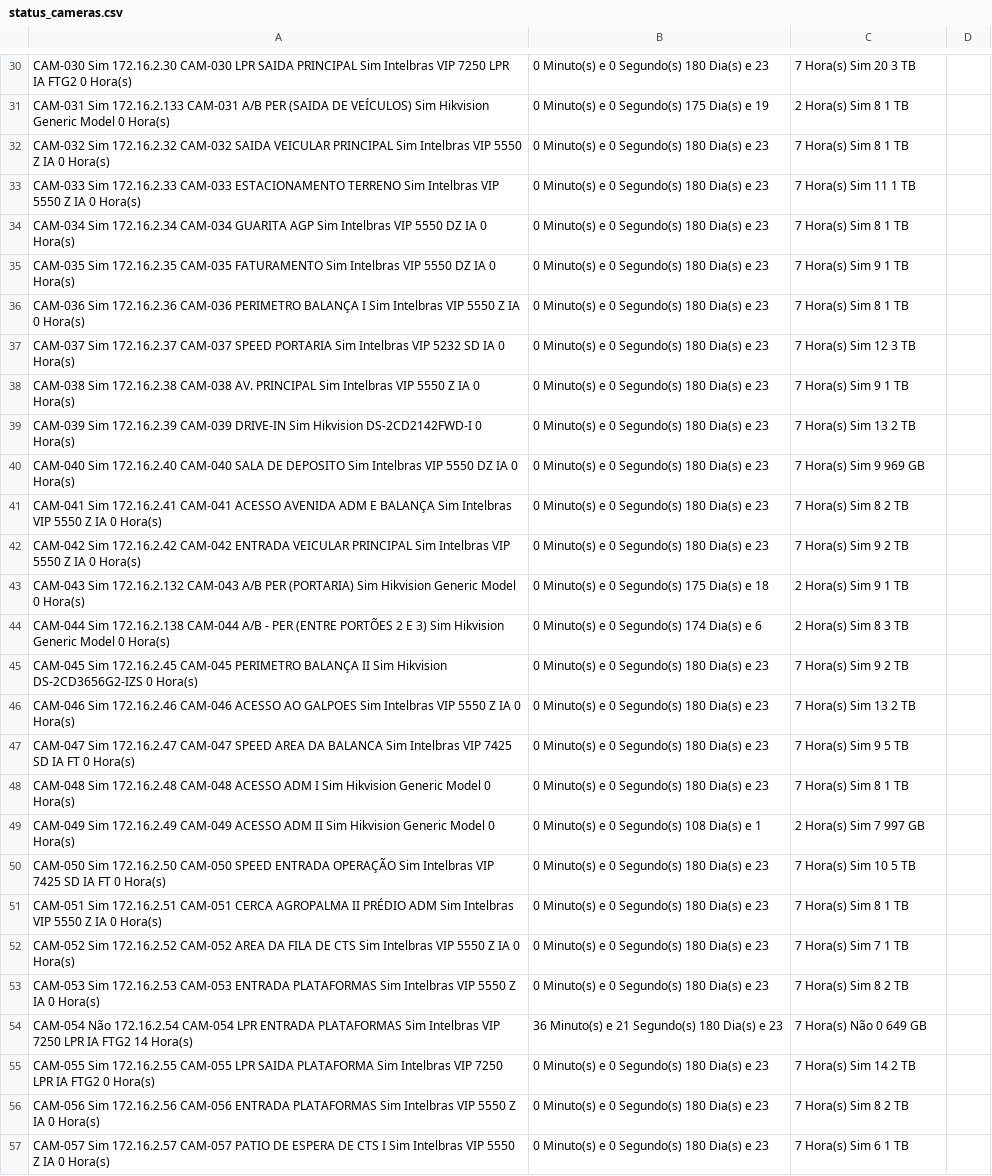
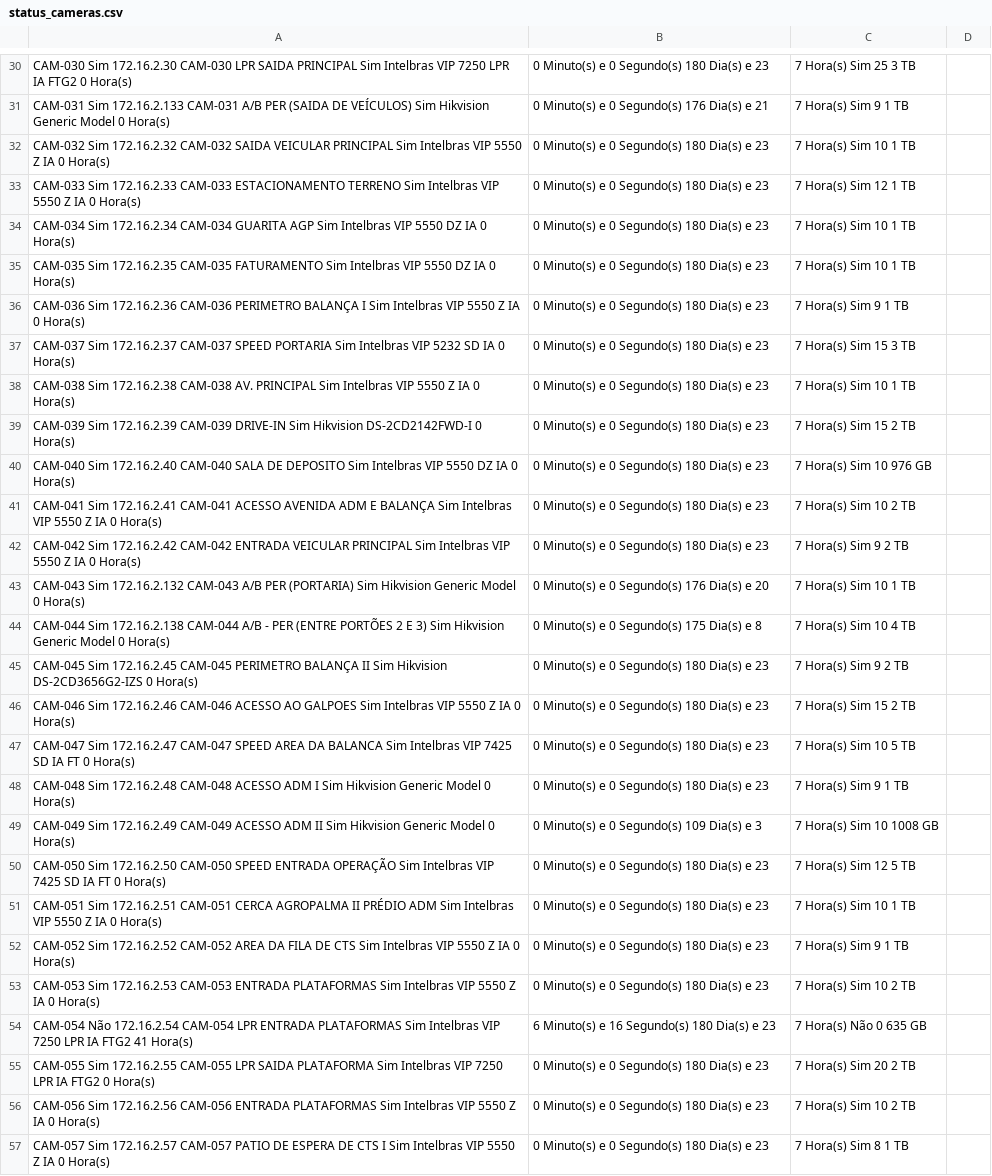
Before and after one commit to gayotecnologia/dashboard-cameras, a CSV file: status_cameras.csv, drawn as a sheet; only a part is shown, gaps mark what is left out; the diff covers the shown part only; the diff names each change by its address in the sheet, - before the commit and + after, or states it on an @@ line.

```diff
--- a/status_cameras.csv
+++ b/status_cameras.csv
-C30: 7 Hora(s) Sim 20 3 TB
+C30: 7 Hora(s) Sim 25 3 TB
-B31: 0 Minuto(s) e 0 Segundo(s) 175 Dia(s) e 19
+B31: 0 Minuto(s) e 0 Segundo(s) 176 Dia(s) e 21
-C31: 2 Hora(s) Sim 8 1 TB
+C31: 7 Hora(s) Sim 9 1 TB
-C32: 7 Hora(s) Sim 8 1 TB
+C32: 7 Hora(s) Sim 10 1 TB
-C33: 7 Hora(s) Sim 11 1 TB
+C33: 7 Hora(s) Sim 12 1 TB
-C34: 7 Hora(s) Sim 8 1 TB
+C34: 7 Hora(s) Sim 10 1 TB
-C35: 7 Hora(s) Sim 9 1 TB
+C35: 7 Hora(s) Sim 10 1 TB
-C36: 7 Hora(s) Sim 8 1 TB
+C36: 7 Hora(s) Sim 9 1 TB
-C37: 7 Hora(s) Sim 12 3 TB
+C37: 7 Hora(s) Sim 15 3 TB
-C38: 7 Hora(s) Sim 9 1 TB
+C38: 7 Hora(s) Sim 10 1 TB
-C39: 7 Hora(s) Sim 13 2 TB
+C39: 7 Hora(s) Sim 15 2 TB
-C40: 7 Hora(s) Sim 9 969 GB
+C40: 7 Hora(s) Sim 10 976 GB
-C41: 7 Hora(s) Sim 8 2 TB
+C41: 7 Hora(s) Sim 10 2 TB
-B43: 0 Minuto(s) e 0 Segundo(s) 175 Dia(s) e 18
+B43: 0 Minuto(s) e 0 Segundo(s) 176 Dia(s) e 20
-C43: 2 Hora(s) Sim 9 1 TB
+C43: 7 Hora(s) Sim 10 1 TB
-B44: 0 Minuto(s) e 0 Segundo(s) 174 Dia(s) e 6
+B44: 0 Minuto(s) e 0 Segundo(s) 175 Dia(s) e 8
-C44: 2 Hora(s) Sim 8 3 TB
+C44: 7 Hora(s) Sim 10 4 TB
-C46: 7 Hora(s) Sim 13 2 TB
+C46: 7 Hora(s) Sim 15 2 TB
-C47: 7 Hora(s) Sim 9 5 TB
+C47: 7 Hora(s) Sim 10 5 TB
-C48: 7 Hora(s) Sim 8 1 TB
+C48: 7 Hora(s) Sim 9 1 TB
-B49: 0 Minuto(s) e 0 Segundo(s) 108 Dia(s) e 1
+B49: 0 Minuto(s) e 0 Segundo(s) 109 Dia(s) e 3
-C49: 2 Hora(s) Sim 7 997 GB
+C49: 7 Hora(s) Sim 10 1008 GB
-C50: 7 Hora(s) Sim 10 5 TB
+C50: 7 Hora(s) Sim 12 5 TB
-C51: 7 Hora(s) Sim 8 1 TB
+C51: 7 Hora(s) Sim 10 1 TB
-C52: 7 Hora(s) Sim 7 1 TB
+C52: 7 Hora(s) Sim 9 1 TB
-C53: 7 Hora(s) Sim 8 2 TB
+C53: 7 Hora(s) Sim 10 2 TB
-A54: …IA FTG2 14 Hora(s)
+A54: …IA FTG2 41 Hora(s)
-B54: 36 Minuto(s) e 21 Segundo(s) 180 Dia(s) e 23
+B54: 6 Minuto(s) e 16 Segundo(s) 180 Dia(s) e 23
-C54: 7 Hora(s) Não 0 649 GB
+C54: 7 Hora(s) Não 0 635 GB
-C55: 7 Hora(s) Sim 14 2 TB
+C55: 7 Hora(s) Sim 20 2 TB
-C56: 7 Hora(s) Sim 8 2 TB
+C56: 7 Hora(s) Sim 10 2 TB
-C57: 7 Hora(s) Sim 6 1 TB
+C57: 7 Hora(s) Sim 8 1 TB
```
Also changed, not shown: 126 edited cells elsewhere in this file.
